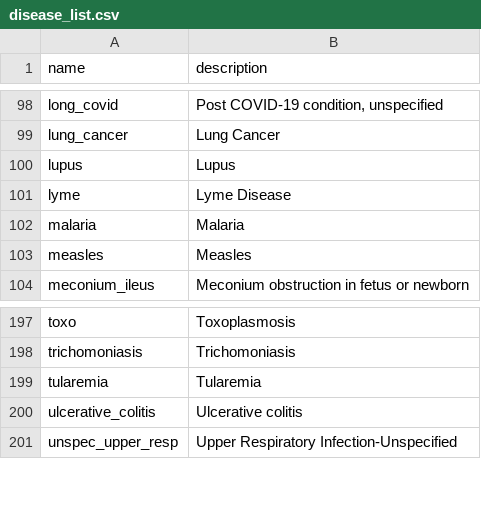
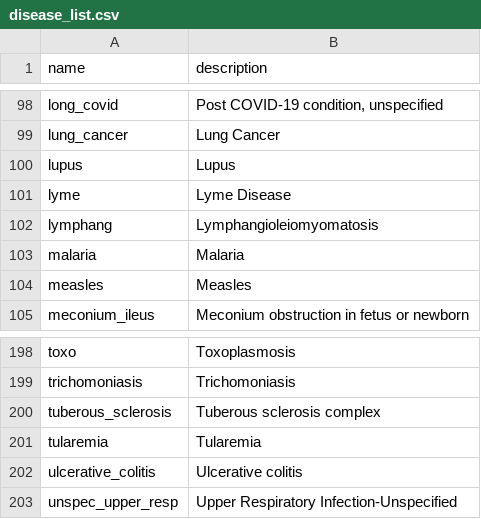
Before and after one commit to aarmiller/codeBuildr, a CSV file: inst/extdata/disease_list.csv, drawn as a sheet; only a part is shown, gaps mark what is left out; the diff names each change by its address in the sheet, - before the commit and + after, or states it on an @@ line.

```diff
--- a/inst/extdata/disease_list.csv
+++ b/inst/extdata/disease_list.csv
+row 102: lymphang | Lymphangioleiomyomatosis
+row 200: tuberous_sclerosis | Tuberous sclerosis complex
```
Also changed, not shown: inst/extdata/disease_tokens.csv, 4 other files.
